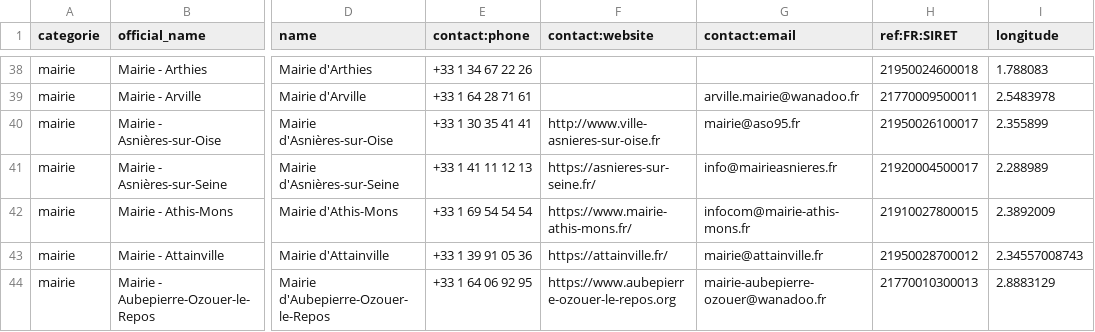
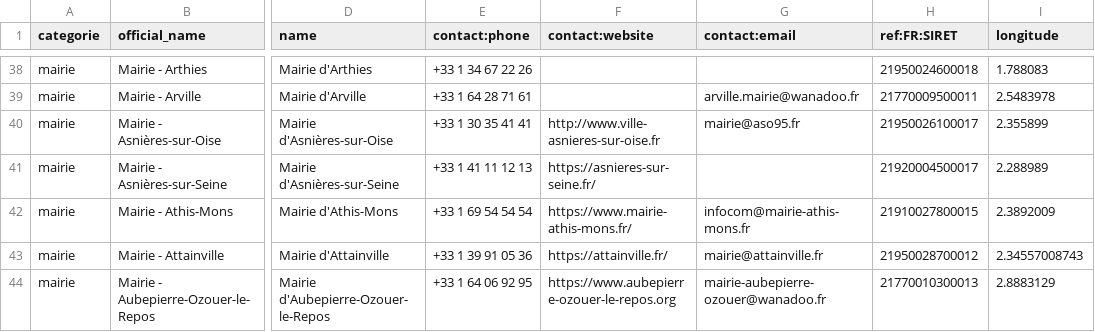
Before and after one commit to nlehuby/sepuqu, a CSV file: focus_with_osm.csv, drawn as a sheet; only a part is shown, gaps mark what is left out; the diff covers the shown part only; the diff names each change by its address in the sheet, - before the commit and + after, or states it on an @@ line.

```diff
--- a/focus_with_osm.csv
+++ b/focus_with_osm.csv
-G41 (contact:email): info@mairieasnieres.fr
+G41 (contact:email): (empty)
```
Also changed, not shown: 6 edited cells elsewhere in this file.
